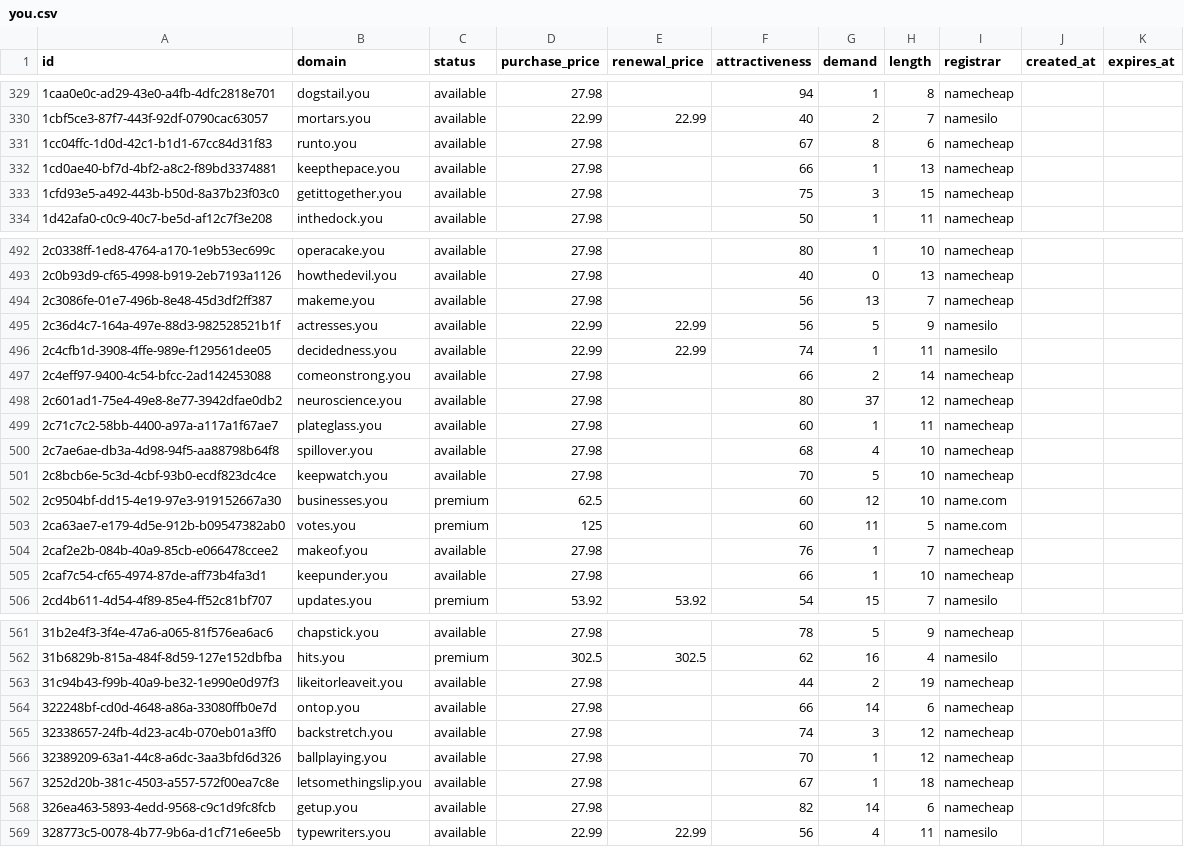
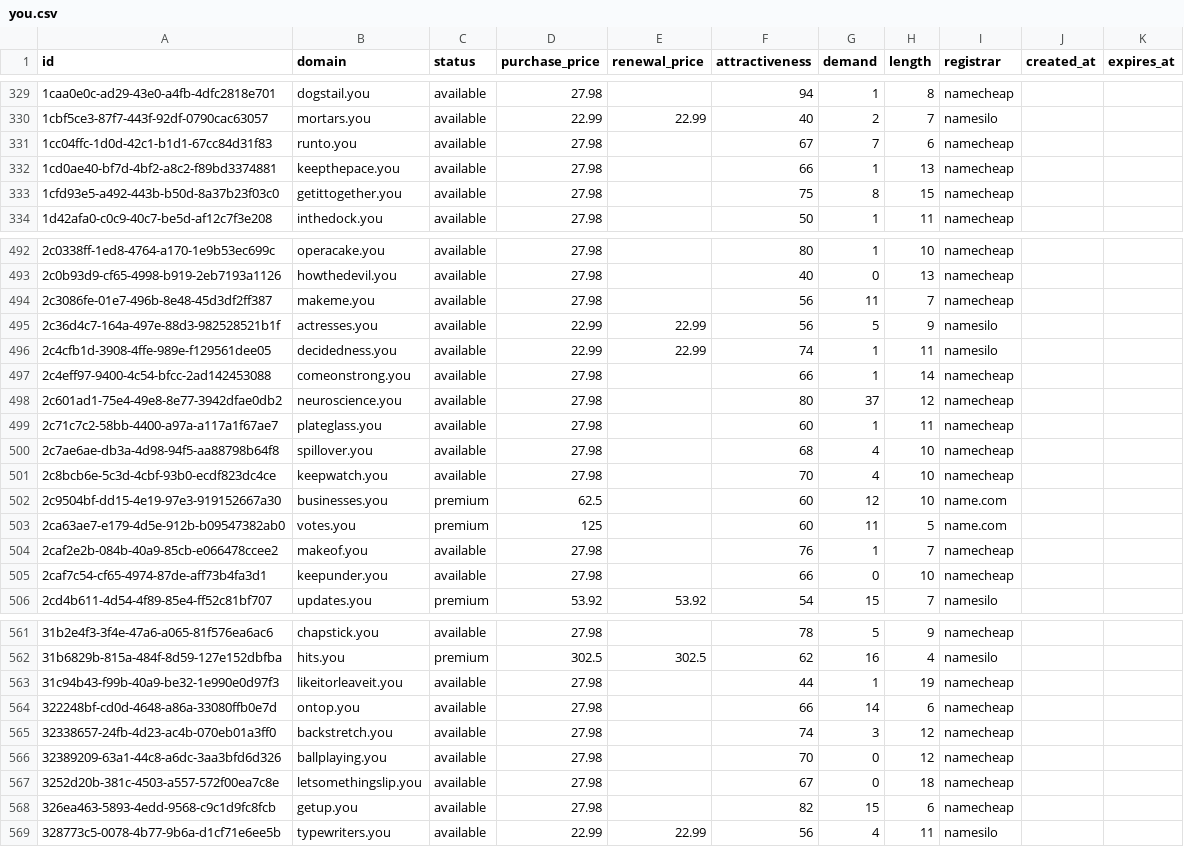
Before and after one commit to UniqueDomains/you-oneword-domains, a CSV file: you.csv, drawn as a sheet; only a part is shown, gaps mark what is left out; the diff covers the shown part only.

Commit message:
Domains update

```diff
--- a/you.csv
+++ b/you.csv
@@ -330,5 +330,5 @@ id,domain,status,purchase_price,renewal_price,attractiveness,demand,length,regis
 1cbf5ce3-87f7-443f-92df-0790cac63057,mortars.you,available,22.99,22.99,40,2,7,namesilo,,
-1cc04ffc-1d0d-42c1-b1d1-67cc84d31f83,runto.you,available,27.98,,67,8,6,namecheap,,
+1cc04ffc-1d0d-42c1-b1d1-67cc84d31f83,runto.you,available,27.98,,67,7,6,namecheap,,
 1cd0ae40-bf7d-4bf2-a8c2-f89bd3374881,keepthepace.you,available,27.98,,66,1,13,namecheap,,
-1cfd93e5-a492-443b-b50d-8a37b23f03c0,getittogether.you,available,27.98,,75,3,15,namecheap,,
+1cfd93e5-a492-443b-b50d-8a37b23f03c0,getittogether.you,available,27.98,,75,8,15,namecheap,,
 1d42afa0-c0c9-40c7-be5d-af12c7f3e208,inthedock.you,available,27.98,,50,1,11,namecheap,,
@@ -493,6 +493,6 @@ id,domain,status,purchase_price,renewal_price,attractiveness,demand,length,regis
 2c0b93d9-cf65-4998-b919-2eb7193a1126,howthedevil.you,available,27.98,,40,0,13,namecheap,,
-2c3086fe-01e7-496b-8e48-45d3df2ff387,makeme.you,available,27.98,,56,13,7,namecheap,,
+2c3086fe-01e7-496b-8e48-45d3df2ff387,makeme.you,available,27.98,,56,11,7,namecheap,,
 2c36d4c7-164a-497e-88d3-982528521b1f,actresses.you,available,22.99,22.99,56,5,9,namesilo,,
 2c4cfb1d-3908-4ffe-989e-f129561dee05,decidedness.you,available,22.99,22.99,74,1,11,namesilo,,
-2c4eff97-9400-4c54-bfcc-2ad142453088,comeonstrong.you,available,27.98,,66,2,14,namecheap,,
+2c4eff97-9400-4c54-bfcc-2ad142453088,comeonstrong.you,available,27.98,,66,1,14,namecheap,,
 2c601ad1-75e4-49e8-8e77-3942dfae0db2,neuroscience.you,available,27.98,,80,37,12,namecheap,,
@@ -500,3 +500,3 @@ id,domain,status,purchase_price,renewal_price,attractiveness,demand,length,regis
 2c7ae6ae-db3a-4d98-94f5-aa88798b64f8,spillover.you,available,27.98,,68,4,10,namecheap,,
-2c8bcb6e-5c3d-4cbf-93b0-ecdf823dc4ce,keepwatch.you,available,27.98,,70,5,10,namecheap,,
+2c8bcb6e-5c3d-4cbf-93b0-ecdf823dc4ce,keepwatch.you,available,27.98,,70,4,10,namecheap,,
 2c9504bf-dd15-4e19-97e3-919152667a30,businesses.you,premium,62.5,,60,12,10,name.com,,
@@ -504,3 +504,3 @@ id,domain,status,purchase_price,renewal_price,attractiveness,demand,length,regis
 2caf2e2b-084b-40a9-85cb-e066478ccee2,makeof.you,available,27.98,,76,1,7,namecheap,,
-2caf7c54-cf65-4974-87de-aff73b4fa3d1,keepunder.you,available,27.98,,66,1,10,namecheap,,
+2caf7c54-cf65-4974-87de-aff73b4fa3d1,keepunder.you,available,27.98,,66,0,10,namecheap,,
 2cd4b611-4d54-4f89-85e4-ff52c81bf707,updates.you,premium,53.92,53.92,54,15,7,namesilo,,
@@ -562,8 +562,8 @@ id,domain,status,purchase_price,renewal_price,attractiveness,demand,length,regis
 31b6829b-815a-484f-8d59-127e152dbfba,hits.you,premium,302.5,302.5,62,16,4,namesilo,,
-31c94b43-f99b-40a9-be32-1e990e0d97f3,likeitorleaveit.you,available,27.98,,44,2,19,namecheap,,
+31c94b43-f99b-40a9-be32-1e990e0d97f3,likeitorleaveit.you,available,27.98,,44,1,19,namecheap,,
 322248bf-cd0d-4648-a86a-33080ffb0e7d,ontop.you,available,27.98,,66,14,6,namecheap,,
 32338657-24fb-4d23-ac4b-070eb01a3ff0,backstretch.you,available,27.98,,74,3,12,namecheap,,
-32389209-63a1-44c8-a6dc-3aa3bfd6d326,ballplaying.you,available,27.98,,70,1,12,namecheap,,
-3252d20b-381c-4503-a557-572f00ea7c8e,letsomethingslip.you,available,27.98,,67,1,18,namecheap,,
-326ea463-5893-4edd-9568-c9c1d9fc8fcb,getup.you,available,27.98,,82,14,6,namecheap,,
+32389209-63a1-44c8-a6dc-3aa3bfd6d326,ballplaying.you,available,27.98,,70,0,12,namecheap,,
+3252d20b-381c-4503-a557-572f00ea7c8e,letsomethingslip.you,available,27.98,,67,0,18,namecheap,,
+326ea463-5893-4edd-9568-c9c1d9fc8fcb,getup.you,available,27.98,,82,15,6,namecheap,,
 328773c5-0078-4b77-9b6a-d1cf71e6ee5b,typewriters.you,available,22.99,22.99,56,4,11,namesilo,,
```
Also changed, not shown: 56 edited cells elsewhere in this file, 4 other files.
